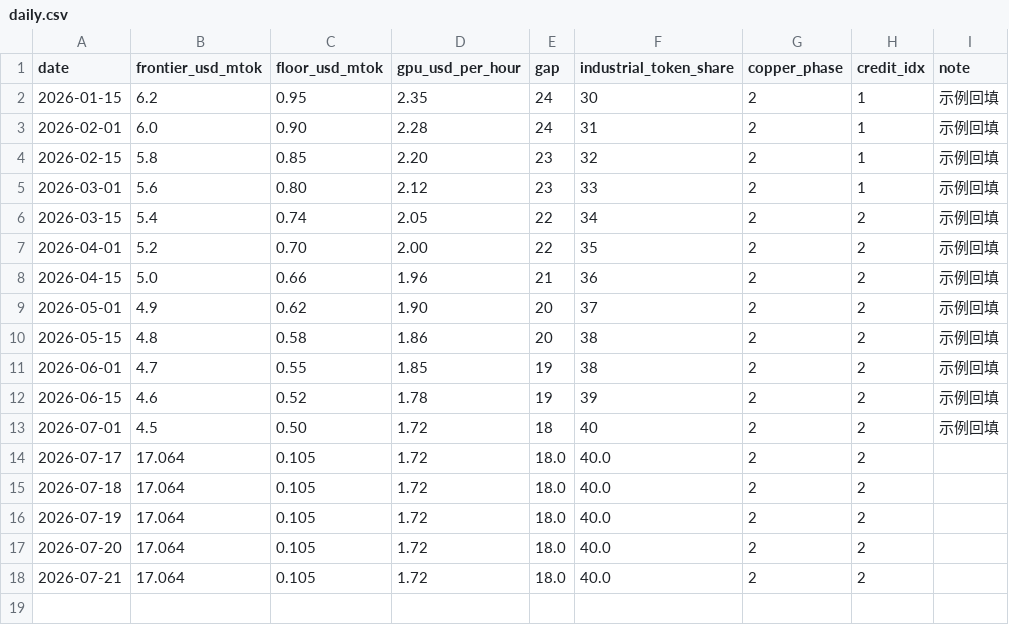
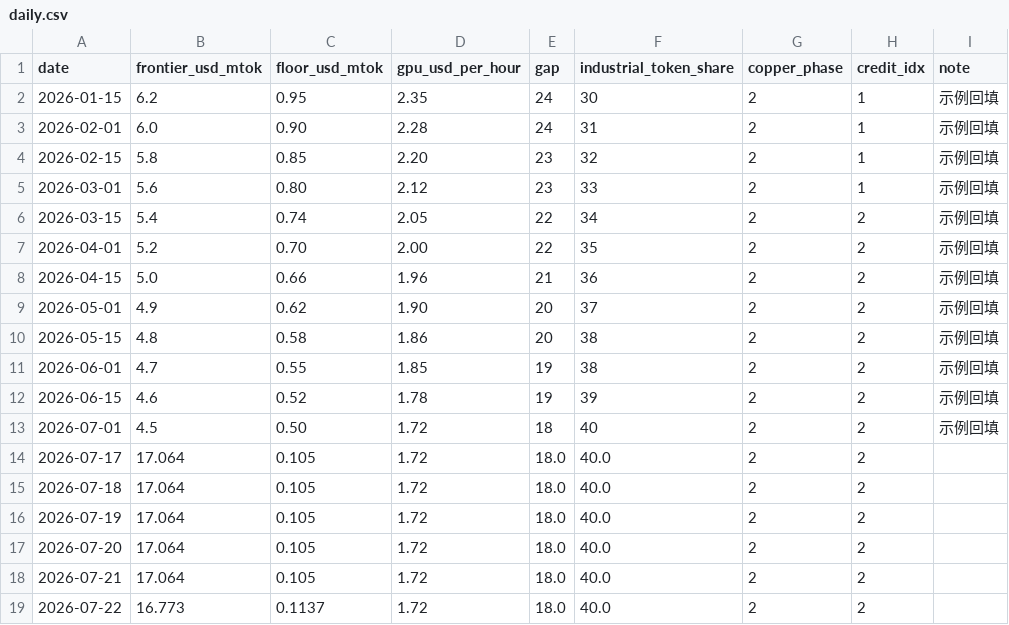
Before and after one commit to qqqqhuhu/ai_cycle_monitor, a CSV file: data/history/daily.csv, drawn as a sheet; the diff names each change by its address in the sheet, - before the commit and + after, or states it on an @@ line.

Commit message:
daily refresh 2026-07-22

```diff
--- a/data/history/daily.csv
+++ b/data/history/daily.csv
+row 19: 2026-07-22 | 16.773 | 0.1137 | 1.72 | 18.0 | 40.0 | 2 | 2
```
Also changed, not shown: 3 other files.
